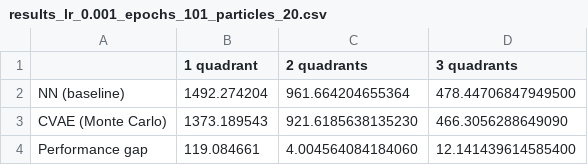
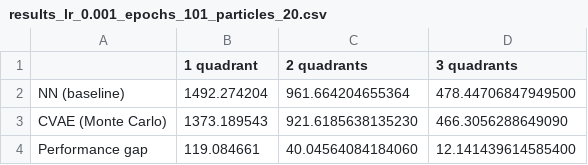
Before and after one commit to sawesky/Probabilistic-Programming-and-AI, a CSV file: CVAE/tuning_results/results_lr_0.001_epochs_101_particles_20.csv, drawn as a sheet.

```diff
--- a/CVAE/tuning_results/results_lr_0.001_epochs_101_particles_20.csv
+++ b/CVAE/tuning_results/results_lr_0.001_epochs_101_particles_20.csv
@@ -3,2 +3,2 @@ NN (baseline),1492.274204,961.664204655364,478.44706847949500
 CVAE (Monte Carlo),1373.189543,921.6185638135230,466.3056288649090
-Performance gap,119.084661,4.004564084184060,12.141439614585400
+Performance gap,119.084661,40.04564084184060,12.141439614585400
```
Also changed, not shown: CVAE/tuning_results/combined_results.csv.
